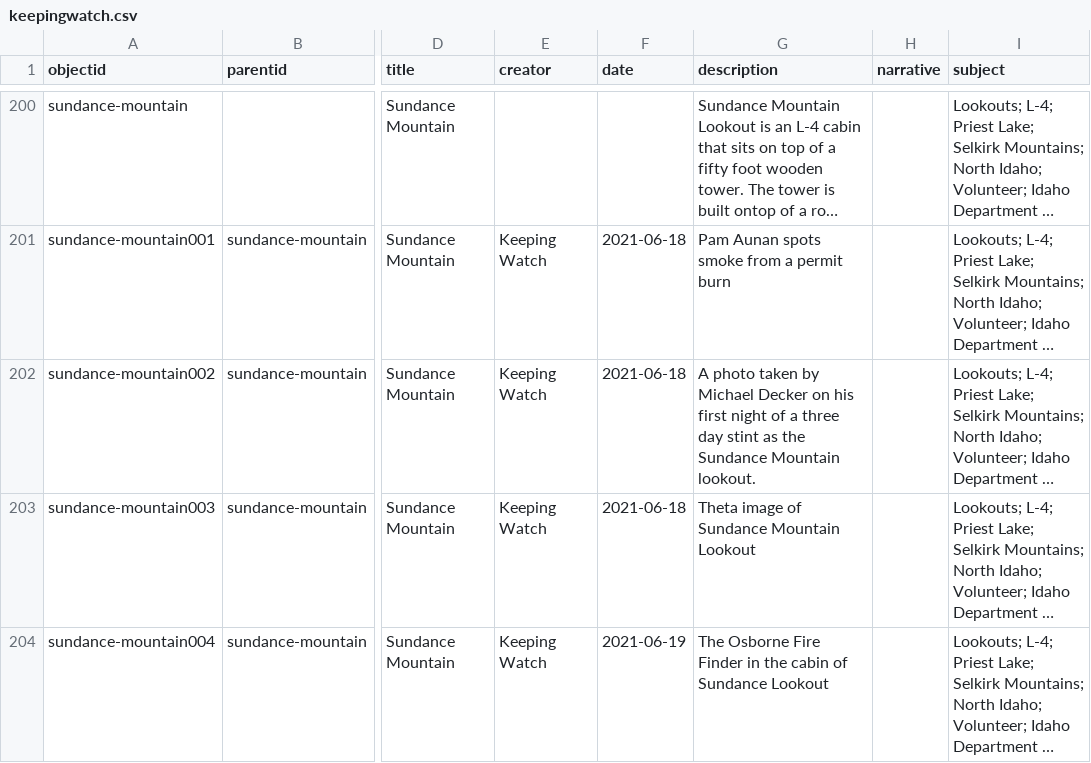
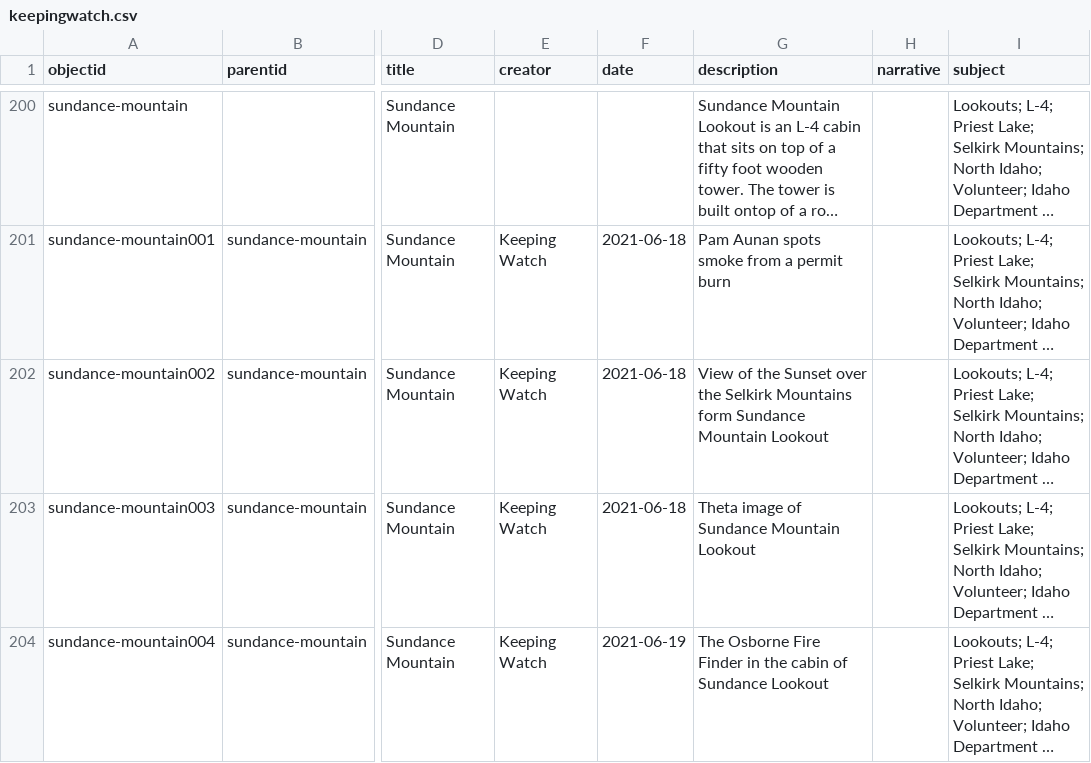
Before and after one commit to thecdil/keepingwatch, a CSV file: _data/keepingwatch.csv, drawn as a sheet; only a part is shown, gaps mark what is left out; long unchanged cells end in …; the diff names each change by its address in the sheet, - before the commit and + after, or states it on an @@ line.

Commit message:
Updated Meta data

```diff
--- a/_data/keepingwatch.csv
+++ b/_data/keepingwatch.csv
-G202 (description): A photo taken by Michael Decker on his first night of a three day stint as the Sundance Mountain lookout.
+G202 (description): View of the Sunset over the Selkirk Mountains form Sundance Mountain Lookout
```
